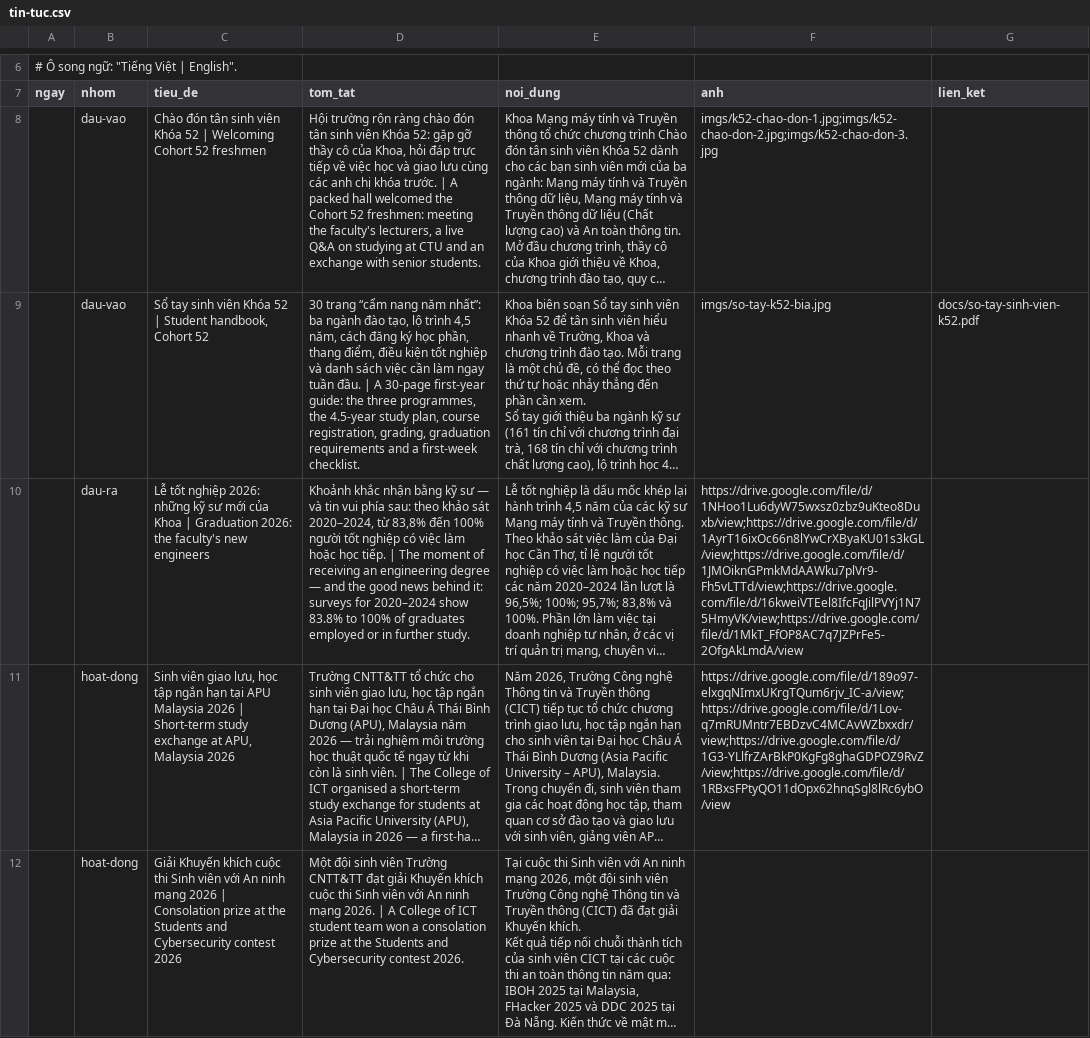
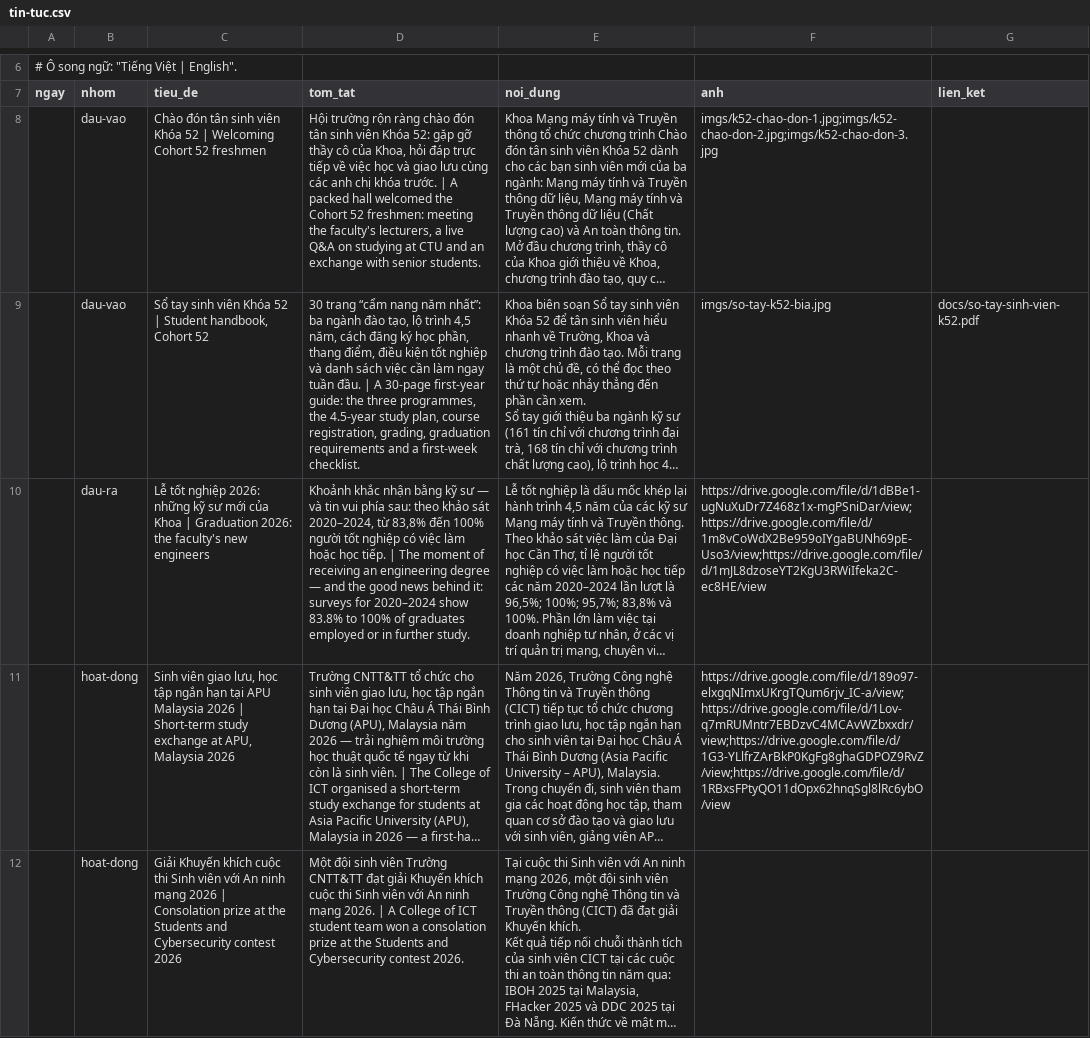
Before and after one commit to tttquyen/mmt-ctu-website, a CSV file: mmt/data/tin-tuc.csv, drawn as a sheet; only a part is shown, gaps mark what is left out; long unchanged cells end in …; the diff names each change by its address in the sheet, - before the commit and + after, or states it on an @@ line.

```diff
--- a/mmt/data/tin-tuc.csv
+++ b/mmt/data/tin-tuc.csv
-F10 (anh): https://drive.google.com/file/d/1NHoo1Lu6dyW75wxsz0zbz9uKteo8Duxb/view;https://drive.google.com/file/d/1AyrT16ixOc66n8lYwCrXByaKU01s3kGL/view;https://drive.google.com/file/d/1JMOiknGPmkMdAAWku7plVr9-Fh5vLTTd/view;https://drive.google.com/file/d/16kweiVTEel8IfcFqJilPVYj1N75HmyVK/view;https://drive.google.com/file/d/1MkT_FfOP8AC7q7JZPrFe5-2OfgAkLmdA/view
+F10 (anh): https://drive.google.com/file/d/1dBBe1-ugNuXuDr7Z468z1x-mgPSniDar/view;https://drive.google.com/file/d/1m8vCoWdX2Be959oIYgaBUNh69pE-Uso3/view;https://drive.google.com/file/d/1mJL8dzoseYT2KgU3RWiIfeka2C-ec8HE/view
```
Also changed, not shown: 3 other files.
